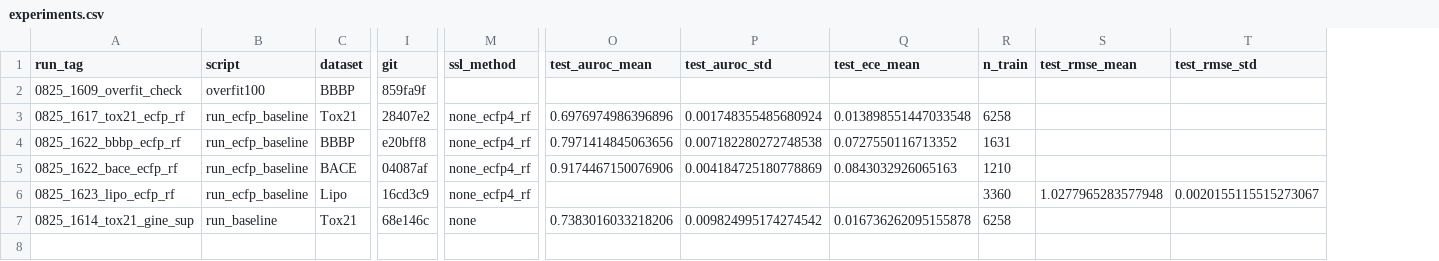
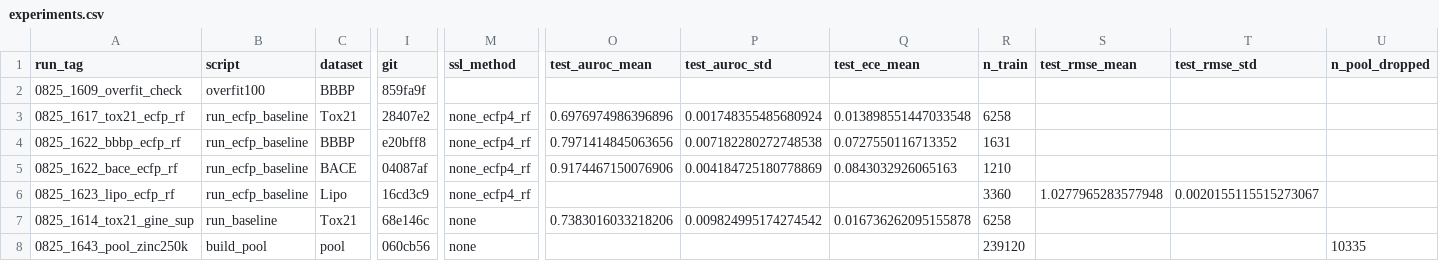
Before and after one commit to ngocdung03/mol-ssl, a CSV file: artifacts/experiments.csv, drawn as a sheet; only a part is shown, gaps mark what is left out; rows hold the shown columns only; the diff names each change by its address in the sheet, - before the commit and + after, or states it on an @@ line.

Commit message:
docs: status checkpoint, pool verified clean, pretraining in flight

```diff
--- a/artifacts/experiments.csv
+++ b/artifacts/experiments.csv
+column U (n_pool_dropped), empty
+row 8: 0825_1643_pool_zinc250k | build_pool | pool | 060cb56 | none |  |  |  | 239120 |  |  | 10335
```
